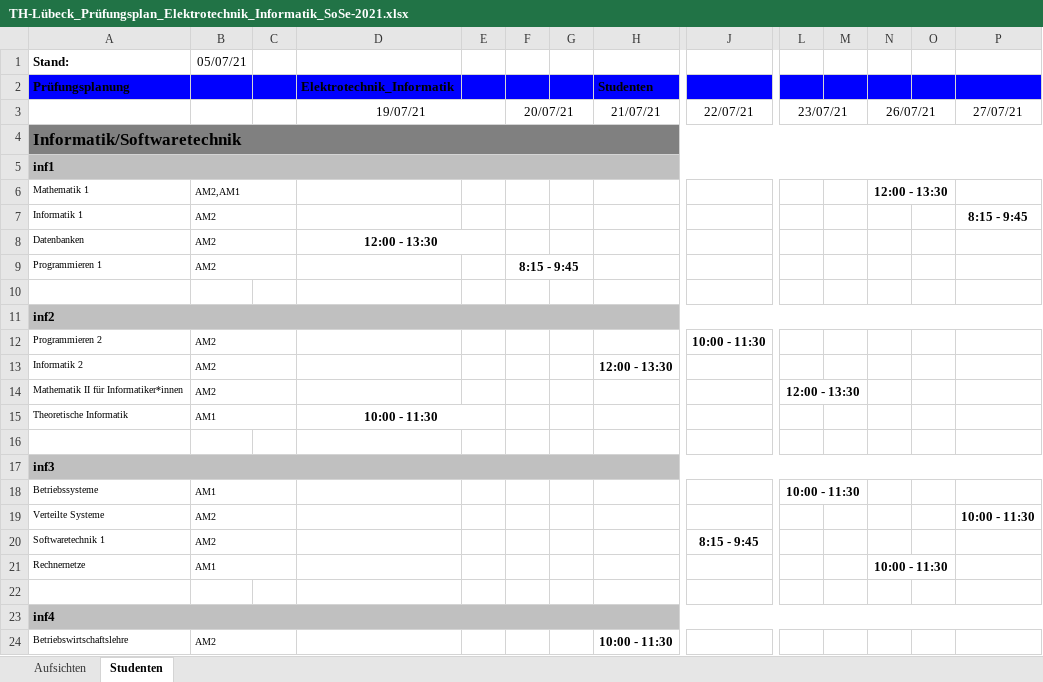
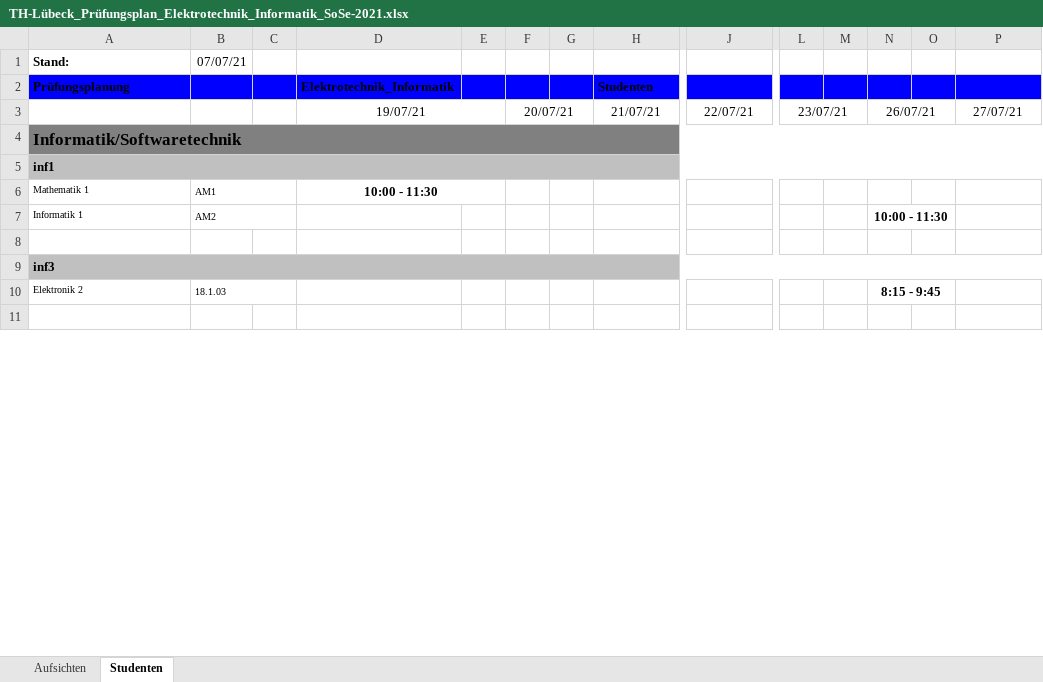
Before and after one commit to Ruben2801/Pruefungsplaner, an Excel workbook: TH-Lübeck_Prüfungsplan_Elektrotechnik_Informatik_SoSe-2021.xlsx, sheet Studenten, drawn as a sheet; only a part is shown, gaps mark what is left out; the shorter side is filled out with more unchanged rows; values as stored, in another font and other column widths than the file's, no borders; removed rows and columns are numbered as before the commit, all else as after; rows hold the shown columns only; the diff covers the shown part only; the diff names each change by its address in the sheet, - before the commit and + after, or states it on an @@ line.

```diff
--- a/TH-Lübeck_Prüfungsplan_Elektrotechnik_Informatik_SoSe-2021.xlsx (sheet Studenten)
+++ b/TH-Lübeck_Prüfungsplan_Elektrotechnik_Informatik_SoSe-2021.xlsx (sheet Studenten)
-B1: 05/07/21
+B1: 07/07/21
-B6 (07/07/21): AM2,AM1
+B6 (07/07/21): AM1
-D6: (empty)
+D6: 10:00 - 11:30
+D6:E6 merged
-N6: 12:00 - 13:30
+N6: (empty)
-N6:O6 merged
-N7: (empty)
+N7: 10:00 - 11:30
+N7:O7 merged
-P7: 8:15 - 9:45
+P7: (empty)
-row 8: Datenbanken | AM2 |  | 12:00 - 13:30
-row 9: Programmieren 1 | AM2 |  |  |  | 8:15 - 9:45
-row 10: (empty)
-row 11: inf2
-row 12: Programmieren 2 | AM2 |  |  |  |  |  |  | 10:00 - 11:30
-row 13: Informatik 2 | AM2 |  |  |  |  |  | 12:00 - 13:30
-row 14: Mathematik II für Informatiker*innen | AM2 |  |  |  |  |  |  |  | 12:00 - 13:30
-row 15: Theoretische Informatik | AM1 |  | 10:00 - 11:30
-row 18: Betriebssysteme | AM1 |  |  |  |  |  |  |  | 10:00 - 11:30
-row 19: Verteilte Systeme | AM2 |  |  |  |  |  |  |  |  |  |  |  | 10:00 - 11:30
-row 20: Softwaretechnik 1 | AM2 |  |  |  |  |  |  | 8:15 - 9:45
-row 21: Rechnernetze | AM1 |  |  |  |  |  |  |  |  |  | 10:00 - 11:30
-row 10: (empty)
+row 10: Elektronik 2 | 18.1.03 |  |  |  |  |  |  |  |  |  | 8:15 - 9:45
+B10:C10 merged
+N10:O10 merged
-row 23: inf4
-row 24: Betriebswirtschaftslehre | AM2 |  |  |  |  |  | 10:00 - 11:30
```
Also changed, not shown: 2 added rows, 18 removed rows and 3 edited cells elsewhere in this sheet, sheet Aufsichten, 6 other files.
